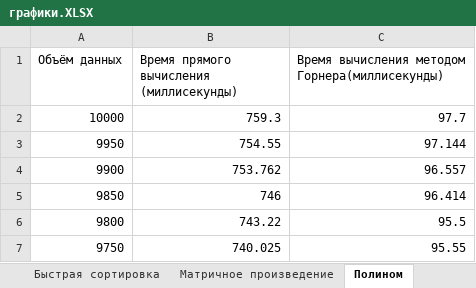
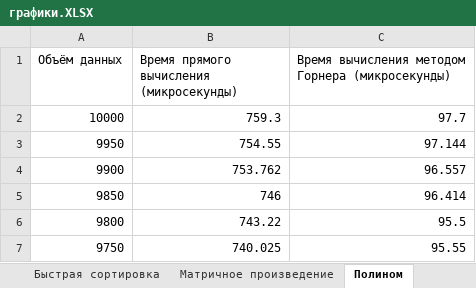
Before and after one commit to QualiaQu/AlgorithmAnalysis, an Excel workbook: графики.XLSX, sheet Полином, drawn as a sheet; only a part is shown; values as stored, in another font and other column widths than the file's, no borders; charts and pictures and table styles not drawn; the diff names each change by its address in the sheet, - before the commit and + after, or states it on an @@ line.

```diff
--- a/графики.XLSX (sheet Полином)
+++ b/графики.XLSX (sheet Полином)
-B1: Время прямого вычисления (миллисекунды)
+B1: Время прямого вычисления (микросекунды)
-C1: …вычисления методом Горнера(миллисекунды)
+C1: …вычисления методом Горнера (микросекунды)
```
Also changed, not shown: sheet Постоянная функция, sheet Сумма элементов, sheet Сортировка выбором, sheet Сортировка пузырьком, sheet Гномья сортировка, sheet Произведение элементов, 3 more sheets, other sheet tabs, charts or pictures, 11 other files.
